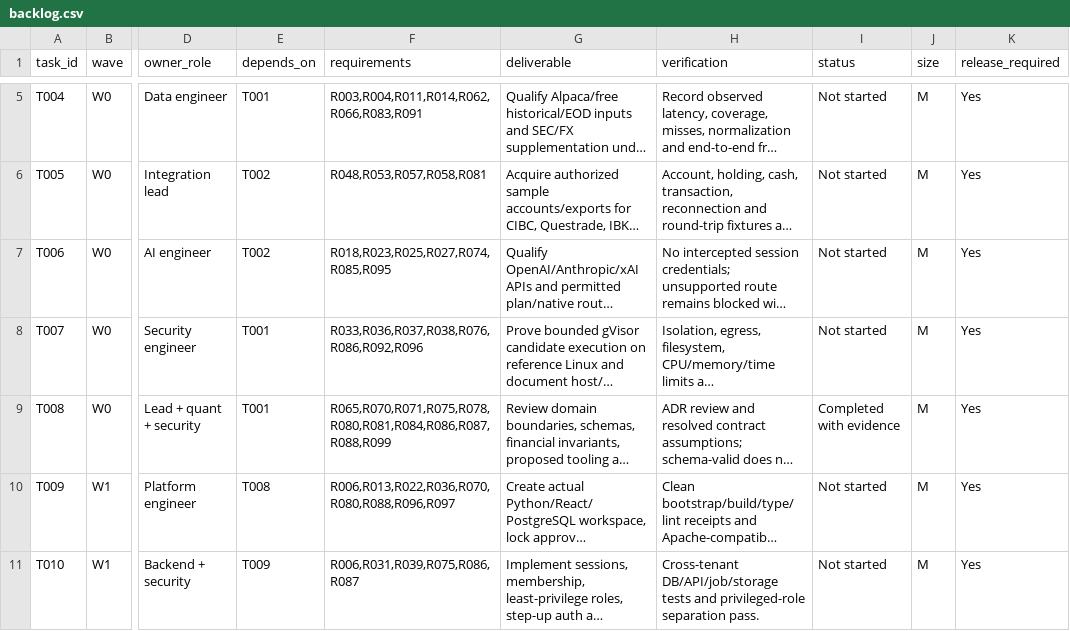
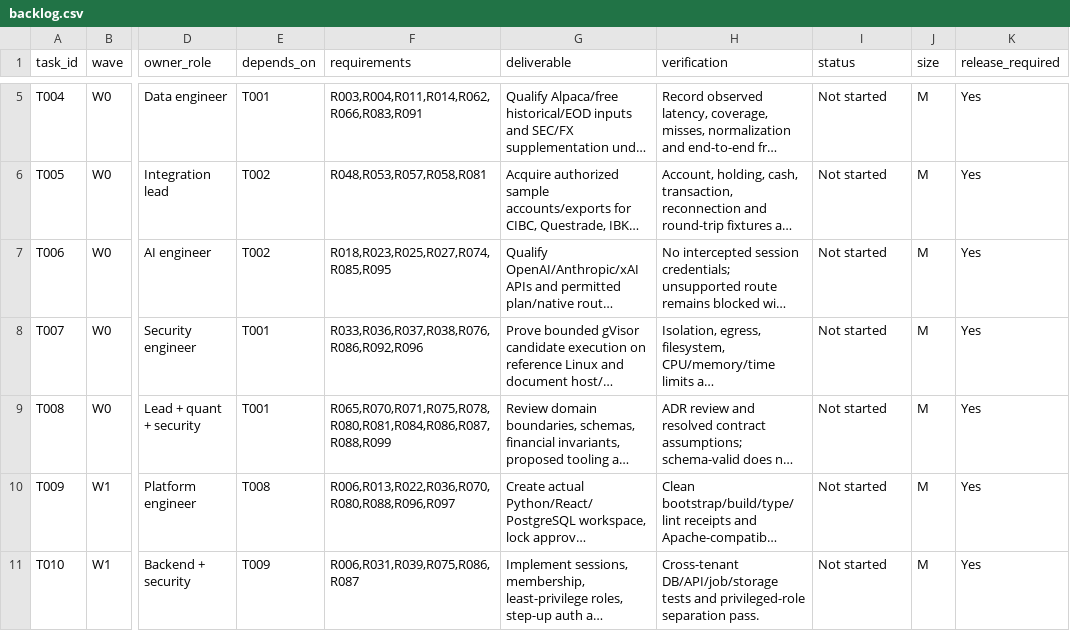
Before and after one commit to shaangill025/quantweave, a CSV file: docs/spec/planning/backlog.csv, drawn as a sheet; only a part is shown, gaps mark what is left out; long unchanged cells end in …; the diff names each change by its address in the sheet, - before the commit and + after, or states it on an @@ line.

```diff
--- a/docs/spec/planning/backlog.csv
+++ b/docs/spec/planning/backlog.csv
-I9 (status): Completed with evidence
+I9 (status): Not started
```
Also changed, not shown: 5 other files.
